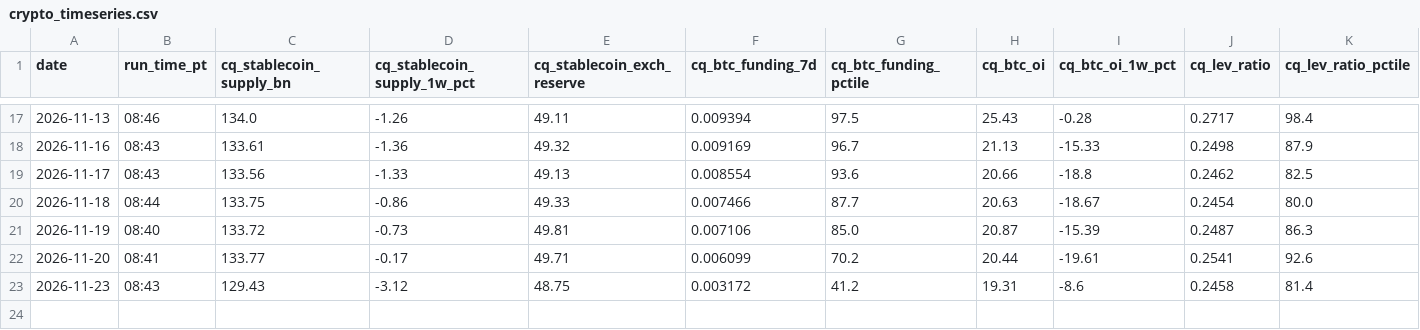
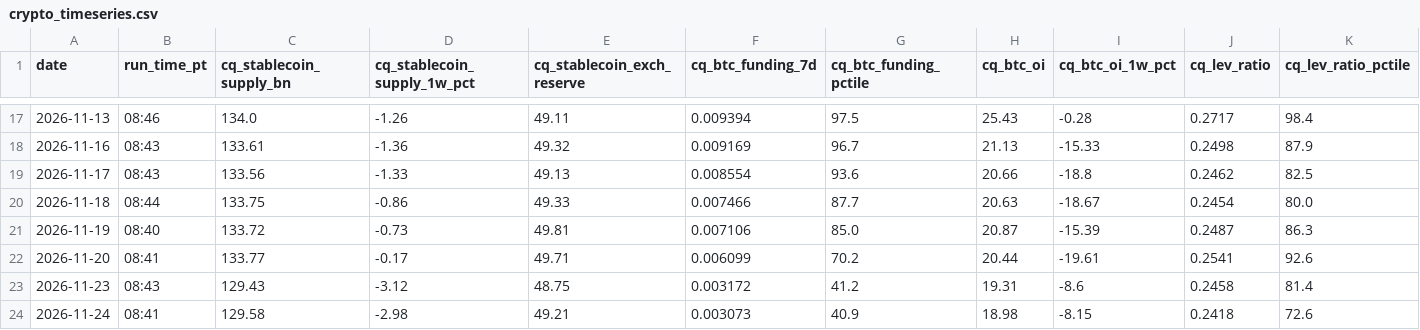
Before and after one commit to jemondragon/newsdata-mcp-server, a CSV file: fuse/history/crypto_timeseries.csv, drawn as a sheet; only a part is shown, gaps mark what is left out; rows hold the shown columns only; the diff names each change by its address in the sheet, - before the commit and + after, or states it on an @@ line.

```diff
--- a/fuse/history/crypto_timeseries.csv
+++ b/fuse/history/crypto_timeseries.csv
+row 24: 2026-11-24 | 08:41 | 129.58 | -2.98 | 49.21 | 0.003073 | 40.9 | 18.98 | -8.15 | 0.2418 | 72.6
```
Also changed, not shown: fuse/history/flag_events.csv, fuse/history/fuse_timeseries.csv, 1 other file.
